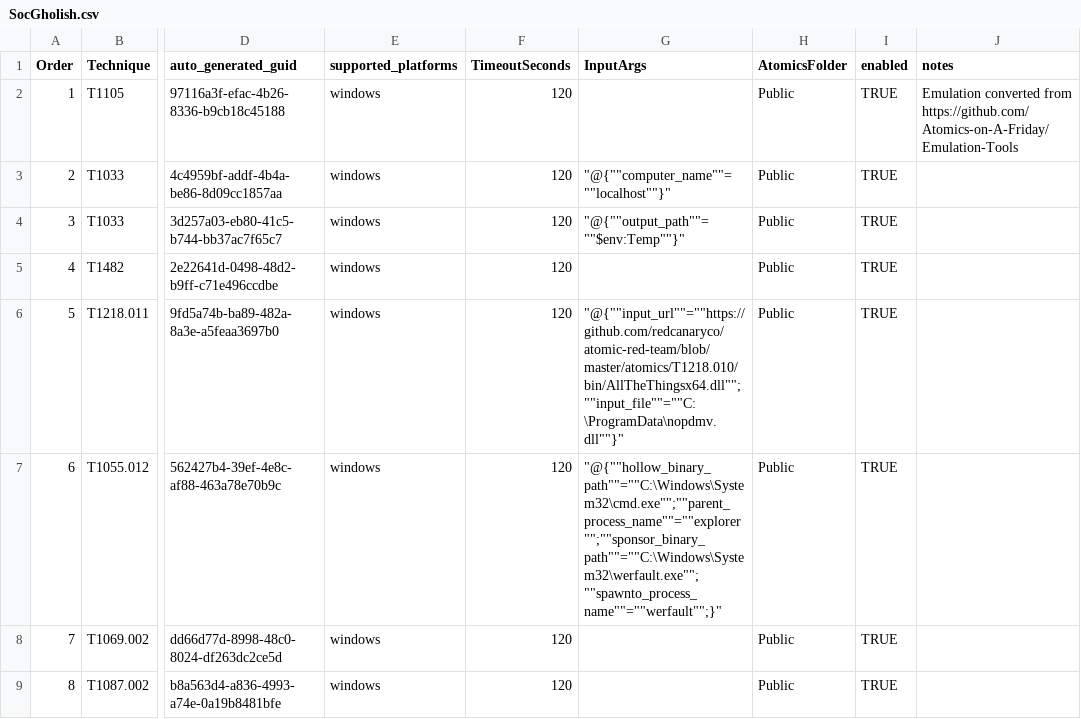
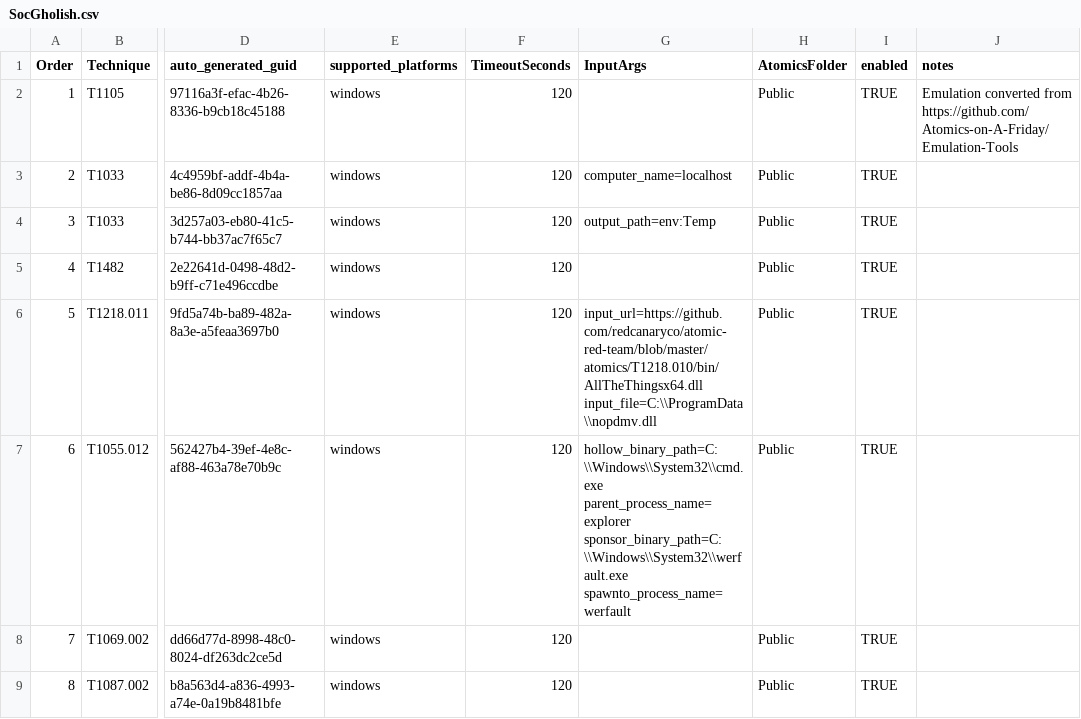
Before and after one commit to clr2of8/AttackEmulationTools, a CSV file: Samples/Emulations/SocGholish.csv, drawn as a sheet; only a part is shown, gaps mark what is left out; ↵ is a line break in a cell; the diff names each change by its address in the sheet, - before the commit and + after, or states it on an @@ line.

Commit message:
new input arg format

```diff
--- a/Samples/Emulations/SocGholish.csv
+++ b/Samples/Emulations/SocGholish.csv
-G3 (InputArgs): "@{""computer_name""=""localhost""}"
+G3 (InputArgs): computer_name=localhost
-G4 (InputArgs): "@{""output_path""=""$env:Temp""}"
+G4 (InputArgs): output_path=env:Temp
-G6 (InputArgs): "@{""input_url""=""https://github.com/redcanaryco/atomic-red-team/blob/master/atomics/T1218.010/bin/AllTheThingsx64.dll"";""input_file""=""C:\ProgramData\nopdmv.dll""}"
+G6 (InputArgs): input_url=https://github.com/redcanaryco/atomic-red-team/blob/master/atomics/T1218.010/bin/AllTheThingsx64.dll ↵ input_file=C:\\ProgramData\\nopdmv.dll
-G7 (InputArgs): "@{""hollow_binary_path""=""C:\Windows\System32\cmd.exe"";""parent_process_name""=""explorer"";""sponsor_binary_path""=""C:\Windows\System32\werfault.exe"";""spawnto_process_name""=""werfault"";}"
+G7 (InputArgs): hollow_binary_path=C:\\Windows\\System32\\cmd.exe ↵ parent_process_name=explorer ↵ sponsor_binary_path=C:\\Windows\\System32\\werfault.exe ↵ spawnto_process_name=werfault
```
